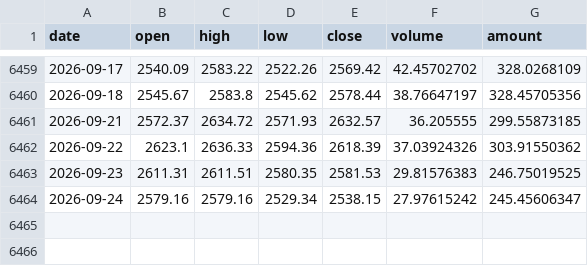
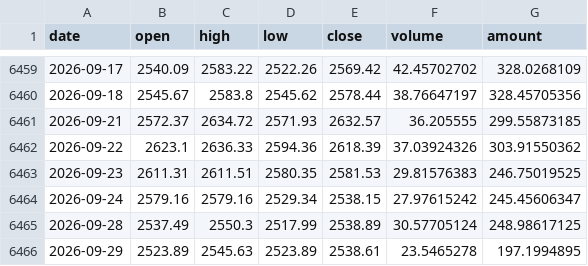
Before and after one commit to ytzmzmq/financial_analysis, a CSV file: agriculture/data/raw/cache/sw_801010.csv, drawn as a sheet; only a part is shown, gaps mark what is left out; the diff names each change by its address in the sheet, - before the commit and + after, or states it on an @@ line.

```diff
--- a/agriculture/data/raw/cache/sw_801010.csv
+++ b/agriculture/data/raw/cache/sw_801010.csv
+row 6465: 2026-09-28 | 2537.49 | 2550.3 | 2517.99 | 2538.89 | 30.57705124 | 248.98617125
+row 6466: 2026-09-29 | 2523.89 | 2545.63 | 2523.89 | 2538.61 | 23.5465278 | 197.1994895
```
Also changed, not shown: agriculture/data/raw/cache/fut_LH0.csv, agriculture/data/raw/cache/fut_M0.csv, 8 other files.
